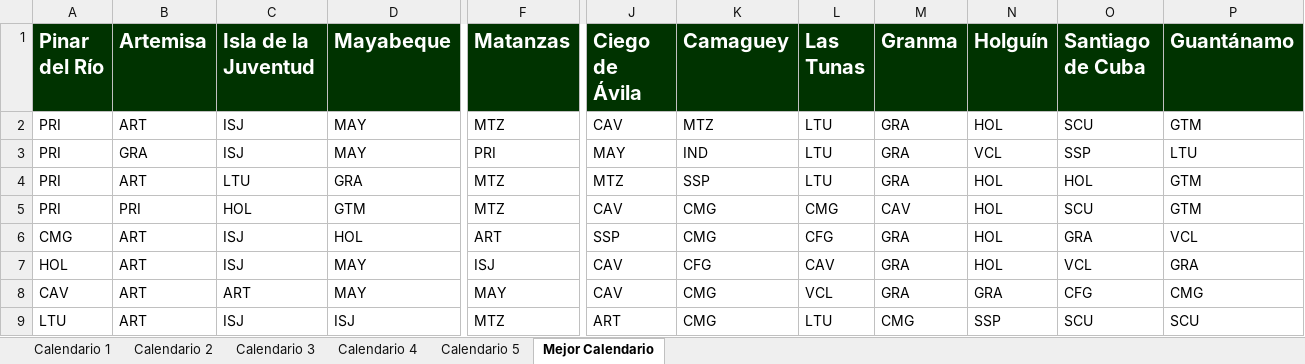
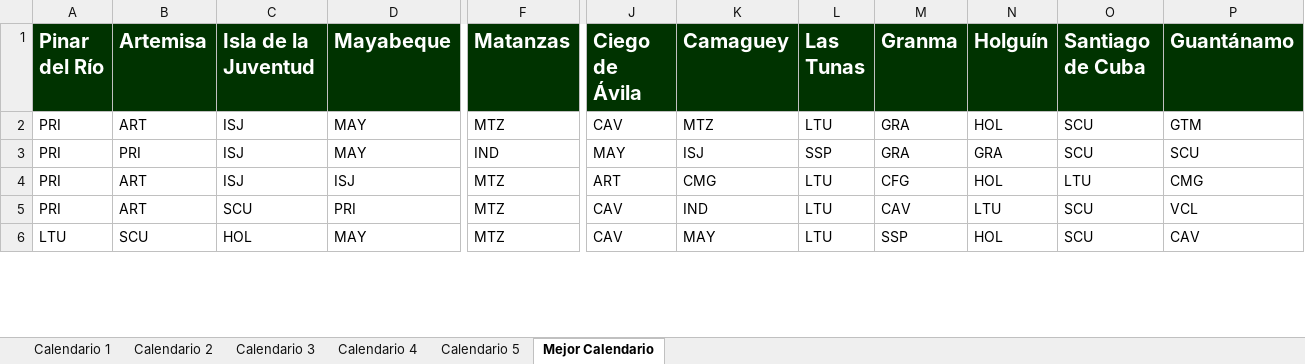
Before and after one commit to Rafa-Gayoso/SNB-Biciam, an Excel workbook: out/production/TareaBiciam/files/EC_Simple_16-Teams_5-Exec_1000-Ite.xlsx, sheet Mejor Calendario, drawn as a sheet; only a part is shown, gaps mark what is left out; values as stored, in another font and other column widths than the file's, no borders; removed rows and columns are numbered as before the commit, all else as after; rows hold the shown columns only; the diff covers the shown part only; the diff names each change by its address in the sheet, - before the commit and + after, or states it on an @@ line.

```diff
--- a/out/production/TareaBiciam/files/EC_Simple_16-Teams_5-Exec_1000-Ite.xlsx (sheet Mejor Calendario)
+++ b/out/production/TareaBiciam/files/EC_Simple_16-Teams_5-Exec_1000-Ite.xlsx (sheet Mejor Calendario)
-B3 (Artemisa): GRA
+B3 (Artemisa): PRI
-F3 (Matanzas): PRI
+F3 (Matanzas): IND
-K3 (Camaguey): IND
+K3 (Camaguey): ISJ
-L3 (Las Tunas): LTU
+L3 (Las Tunas): SSP
-N3 (Holguín): VCL
+N3 (Holguín): GRA
-O3 (Santiago de Cuba): SSP
+O3 (Santiago de Cuba): SCU
-P3 (Guantánamo): LTU
+P3 (Guantánamo): SCU
-row 4: PRI | ART | LTU | GRA | MTZ | MTZ | SSP | LTU | GRA | HOL | HOL | GTM
-B4 (Artemisa): PRI
+B4 (Artemisa): ART
-C4 (Isla de la Juventud): HOL
+C4 (Isla de la Juventud): ISJ
-D4 (Mayabeque): GTM
+D4 (Mayabeque): ISJ
-J4 (Ciego de Ávila): CAV
+J4 (Ciego de Ávila): ART
-L4 (Las Tunas): CMG
+L4 (Las Tunas): LTU
-M4 (Granma): CAV
+M4 (Granma): CFG
-O4 (Santiago de Cuba): SCU
+O4 (Santiago de Cuba): LTU
-P4 (Guantánamo): GTM
+P4 (Guantánamo): CMG
-row 6: CMG | ART | ISJ | HOL | ART | SSP | CMG | CFG | GRA | HOL | GRA | VCL
-row 7: HOL | ART | ISJ | MAY | ISJ | CAV | CFG | CAV | GRA | HOL | VCL | GRA
-row 8: CAV | ART | ART | MAY | MAY | CAV | CMG | VCL | GRA | GRA | CFG | CMG
+row 5: PRI | ART | SCU | PRI | MTZ | CAV | IND | LTU | CAV | LTU | SCU | VCL
-B6 (Artemisa): ART
+B6 (Artemisa): SCU
-C6 (Isla de la Juventud): ISJ
+C6 (Isla de la Juventud): HOL
-D6 (Mayabeque): ISJ
+D6 (Mayabeque): MAY
-J6 (Ciego de Ávila): ART
+J6 (Ciego de Ávila): CAV
-K6 (Camaguey): CMG
+K6 (Camaguey): MAY
-M6 (Granma): CMG
+M6 (Granma): SSP
-N6 (Holguín): SSP
+N6 (Holguín): HOL
-P6 (Guantánamo): SCU
+P6 (Guantánamo): CAV
```
Also changed, not shown: 7 added rows, 4 removed rows and 26 edited cells elsewhere in this sheet, sheet Calendario 3, sheet Calendario 2, sheet Calendario 1, sheet Calendario 5, sheet Calendario 4, src/files/EC_Simple_16-Teams_5-Exec_1000-Ite.xlsx, 11 other files.
